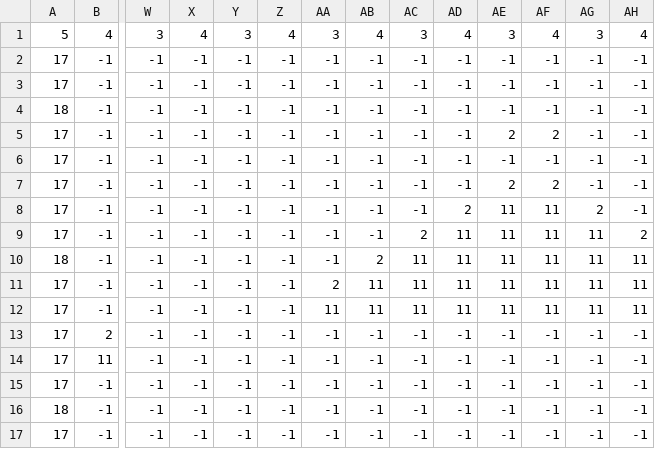
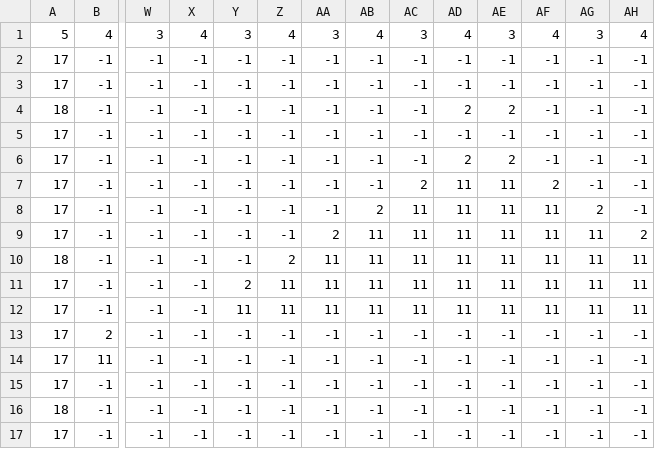
Before and after one commit to XxKarikyXx/ProgVJ1, a CSV file: CarmenJuego/Proyecto/Carmen/bin/html5/bin/assets/cosahermosa.csv, drawn as a sheet; only a part is shown, gaps mark what is left out; removed rows and columns are numbered as before the commit, all else as after; rows hold the shown columns only; the diff covers the shown part only; the diff names each change by its address in the sheet, - before the commit and + after, or states it on an @@ line.

```diff
--- a/CarmenJuego/Proyecto/Carmen/bin/html5/bin/assets/cosahermosa.csv
+++ b/CarmenJuego/Proyecto/Carmen/bin/html5/bin/assets/cosahermosa.csv
-AD4: -1
+AD4: 2
-AE4: -1
+AE4: 2
-row 5: 17 | -1 | -1 | -1 | -1 | -1 | -1 | -1 | -1 | -1 | 2 | 2 | -1 | -1
-AD6: -1
+AD6: 2
-AF6: 2
+AF6: -1
+row 7: 17 | -1 | -1 | -1 | -1 | -1 | -1 | -1 | 2 | 11 | 11 | 2 | -1 | -1
-AB8: -1
+AB8: 2
-AC8: -1
+AC8: 11
-AD8: 2
+AD8: 11
-AA9: -1
+AA9: 2
-AB9: -1
+AB9: 11
-AC9: 2
+AC9: 11
-Z10: -1
+Z10: 2
-AA10: -1
+AA10: 11
-AB10: 2
+AB10: 11
-Y11: -1
+Y11: 2
-Z11:Z12: -1
+Z11:Z12: 11
-AA11: 2
+AA11: 11
-Y12: -1
+Y12: 11
```
Also changed, not shown: 18 edited cells elsewhere in this file, 7 other files.
